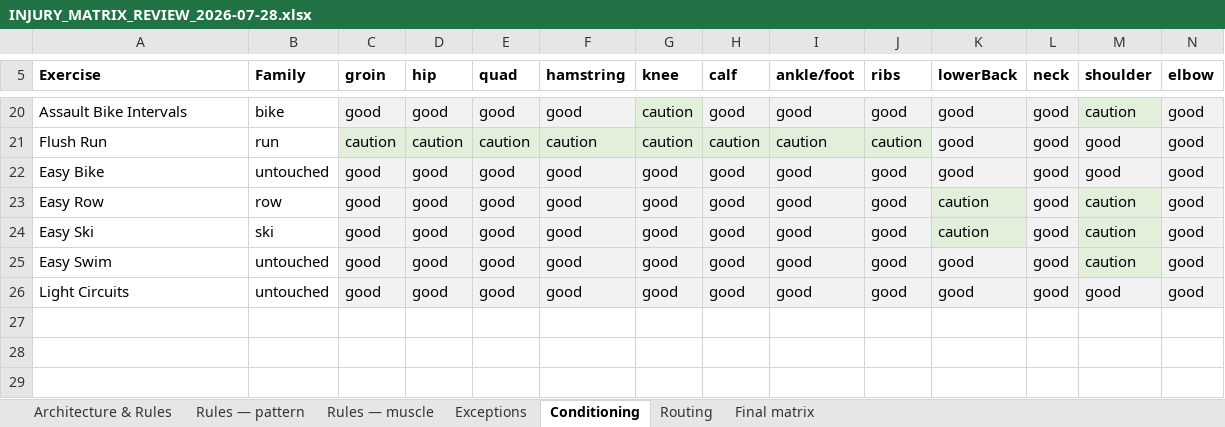
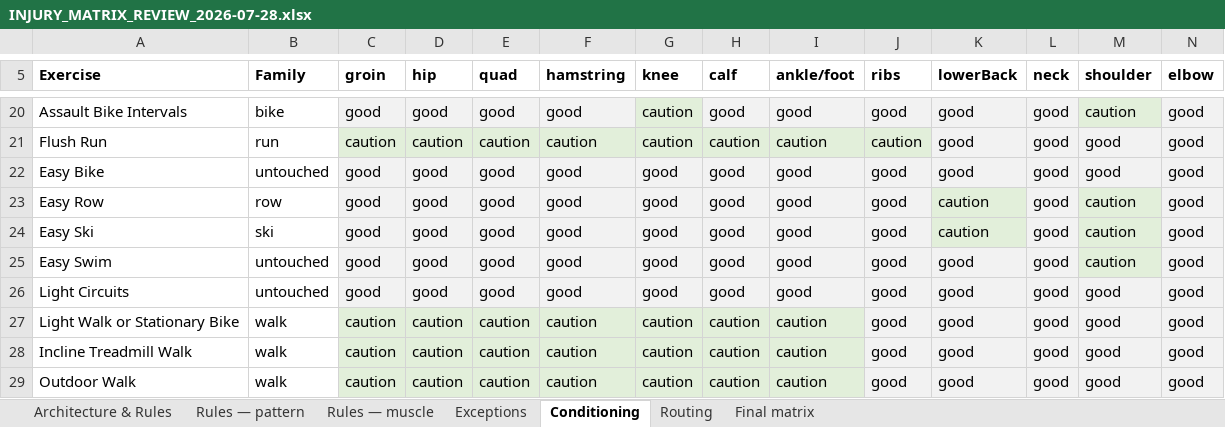
Before and after one commit to sg-screener/local-footy-athlete, an Excel workbook: docs/INJURY_MATRIX_REVIEW_2026-07-28.xlsx, sheet Conditioning, drawn as a sheet; only a part is shown, gaps mark what is left out; values as stored, in another font and other column widths than the file's, no borders; rows hold the shown columns only; the diff names each change by its address in the sheet, - before the commit and + after, or states it on an @@ line.

```diff
--- a/docs/INJURY_MATRIX_REVIEW_2026-07-28.xlsx (sheet Conditioning)
+++ b/docs/INJURY_MATRIX_REVIEW_2026-07-28.xlsx (sheet Conditioning)
+row 27: Light Walk or Stationary Bike | walk | caution | caution | caution | caution | caution | caution | caution | good | good | good | good | good
+row 28: Incline Treadmill Walk | walk | caution | caution | caution | caution | caution | caution | caution | good | good | good | good | good
+row 29: Outdoor Walk | walk | caution | caution | caution | caution | caution | caution | caution | good | good | good | good | good
```
Also changed, not shown: sheet Final matrix, sheet Exceptions, sheet Architecture & Rules, 14 other files.
